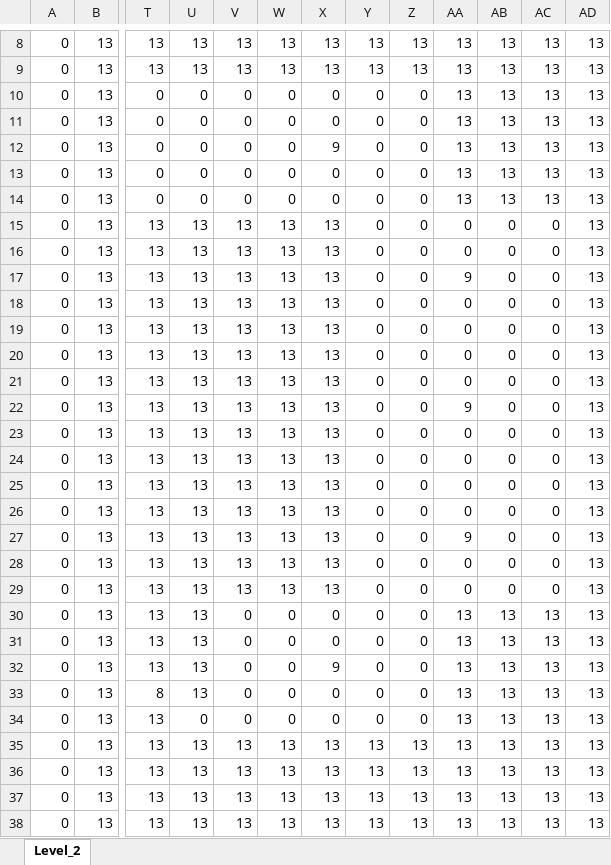
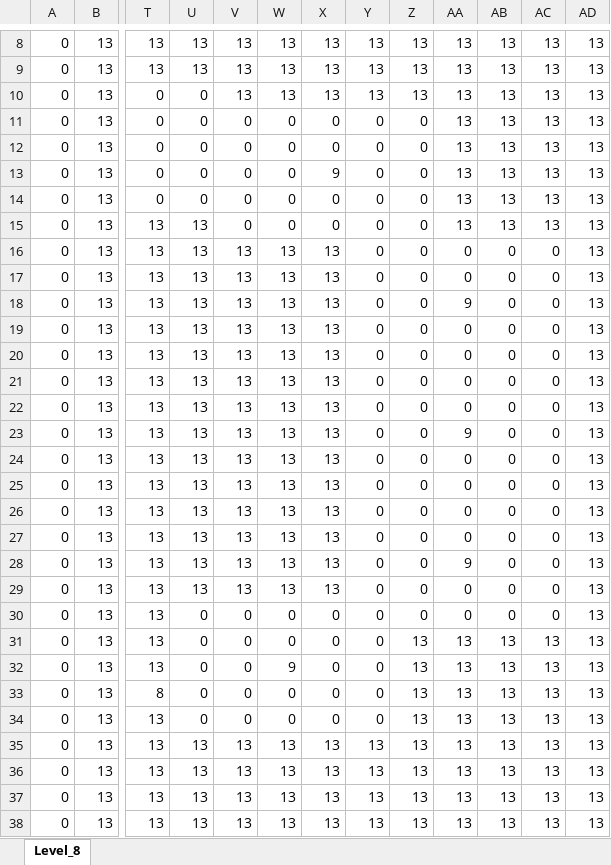
Before and after one commit to wizgame2023/DoctorRemote_a, an Excel workbook: media/Levels/Level_8.xlsx, sheet Level_8, drawn as a sheet; only a part is shown, gaps mark what is left out; values as stored, in another font and other column widths than the file's, no cell formats; the diff covers the shown part only; the diff names each change by its address in the sheet, - before the commit and + after, or states it on an @@ line.

```diff
--- a/media/Levels/Level_8.xlsx (sheet Level_8)
+++ b/media/Levels/Level_8.xlsx (sheet Level_8)
-sheet tab: Level_2
+sheet tab: Level_8
-V10: 0
+V10: 13
-W10: 0
+W10: 13
-X10: 0
+X10: 13
-Y10: 0
+Y10: 13
-Z10: 0
+Z10: 13
-X12: 9
+X12: 0
-X13: 0
+X13: 9
-V15: 13
+V15: 0
-W15: 13
+W15: 0
-X15: 13
+X15: 0
-AA15: 0
+AA15: 13
-AB15: 0
+AB15: 13
-AC15: 0
+AC15: 13
-AA17: 9
+AA17: 0
-AA18: 0
+AA18: 9
-AA22: 9
+AA22: 0
-AA23: 0
+AA23: 9
-AA27: 9
+AA27: 0
-AA28: 0
+AA28: 9
-U30:U33: 13
+U30:U33: 0
-AA30: 13
+AA30: 0
-AB30: 13
+AB30: 0
-AC30: 13
+AC30: 0
-Z31:Z34: 0
+Z31:Z34: 13
-W32: 0
+W32: 9
-X32: 9
+X32: 0
```
Also changed, not shown: 121 edited cells elsewhere in this sheet, cell formats, media/Levels/Level_10.xlsx, media/Levels/Level_6.xlsx, 7 other files.
